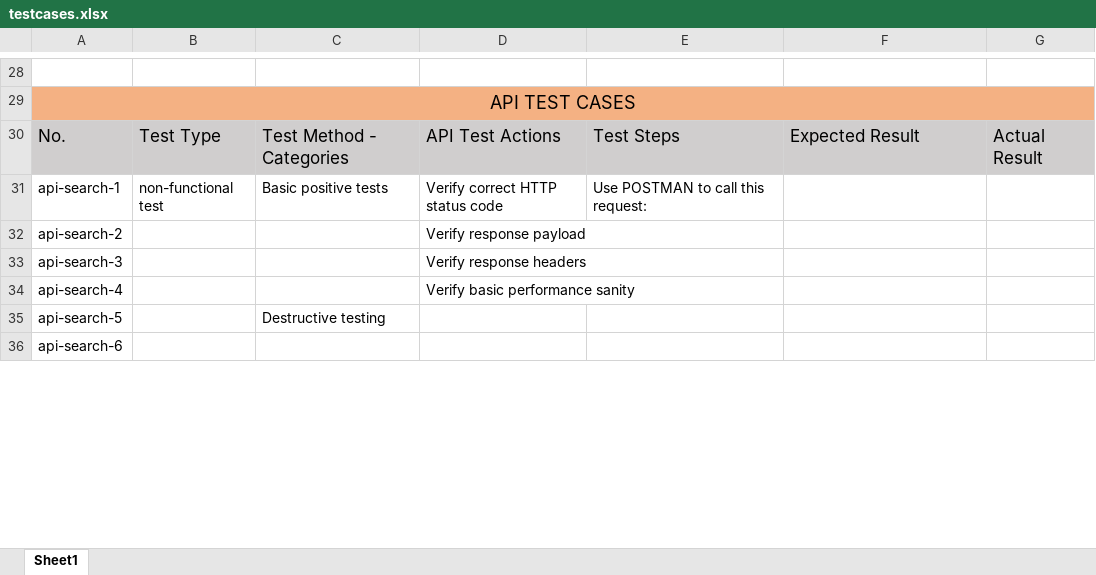
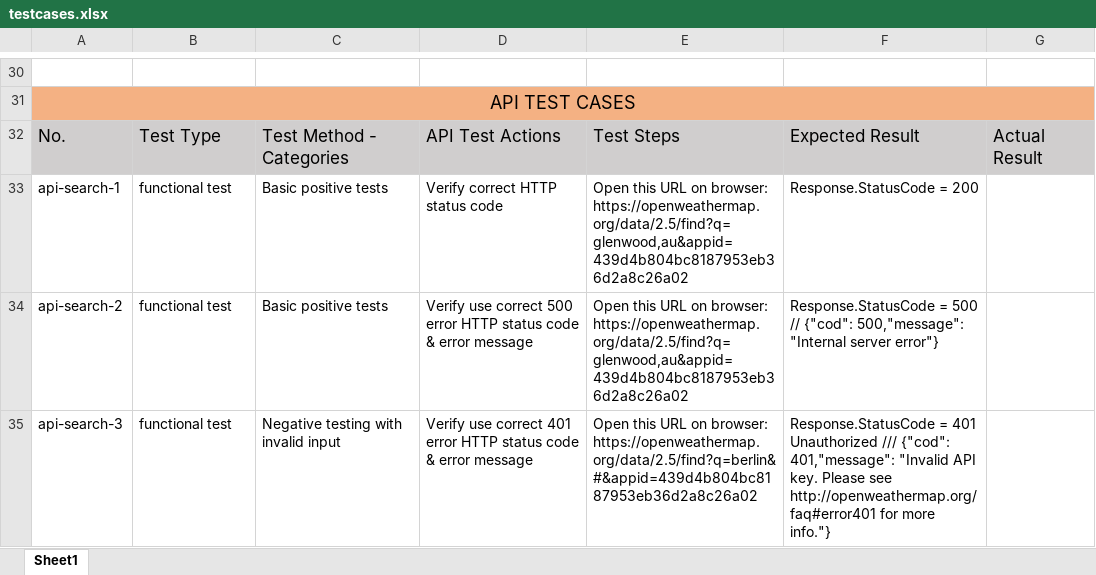
Before and after one commit to HuongPham/OpenWeather, an Excel workbook: test_design/testcases.xlsx, sheet Sheet1, drawn as a sheet; only a part is shown, gaps mark what is left out; values as stored, in another font and other column widths than the file's, no borders; removed rows and columns are numbered as before the commit, all else as after; the diff covers the shown part only; the diff names each change by its address in the sheet, - before the commit and + after, or states it on an @@ line.

Commit message:
implement test design

```diff
--- a/test_design/testcases.xlsx (sheet Sheet1)
+++ b/test_design/testcases.xlsx (sheet Sheet1)
-B33: non-functional test
+B33: functional test
-E33: Use POSTMAN to call this request:
+E33: Open this URL on browser: https://openweathermap.org/data/2.5/find?q=glenwood,au&appid=439d4b804bc8187953eb36d2a8c26a02
-F33: (empty)
+F33: Response.StatusCode = 200
-row 32: api-search-2 |  |  | Verify response payload
-row 33: api-search-3 |  |  | Verify response headers
-row 34: api-search-4 |  |  | Verify basic performance sanity
-row 35: api-search-5 |  | Destructive testing
-row 36: api-search-6
+row 34: api-search-2 | functional test | Basic positive tests | Verify use correct 500 error HTTP status code & error message | Open this URL on browser: https://openweathermap.org/data/2.5/find?q=glenwood,au&appid=439d4b804bc8187953eb36d2a8c26a02 | Response.StatusCode = 500 // {"cod": 500,"message": "Internal server error"}
+row 35: api-search-3 | functional test | Negative testing with invalid input | Verify use correct 401 error HTTP status code & error message | Open this URL on browser: https://openweathermap.org/data/2.5/find?q=berlin&#&appid=439d4b804bc8187953eb36d2a8c26a02 | Response.StatusCode = 401 Unauthorized /// {"cod": 401,"message": "Invalid API key. Please see http://openweathermap.org/faq#error401 for more info."}
```
Also changed, not shown: 16 added rows, 2 removed rows, 1 moved row and 29 edited cells elsewhere in this sheet, 10 other files.
